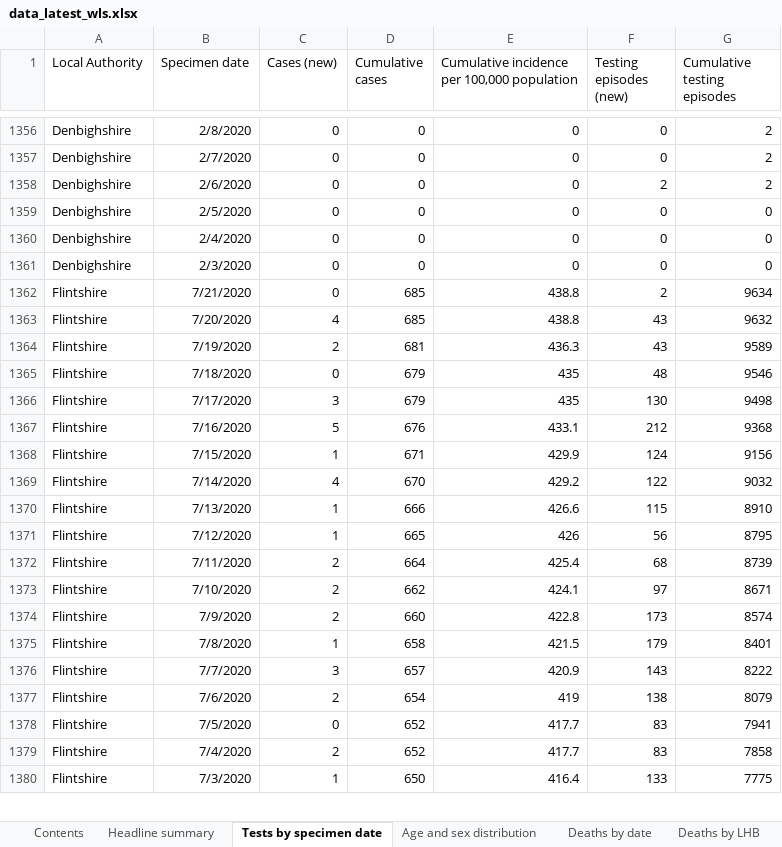
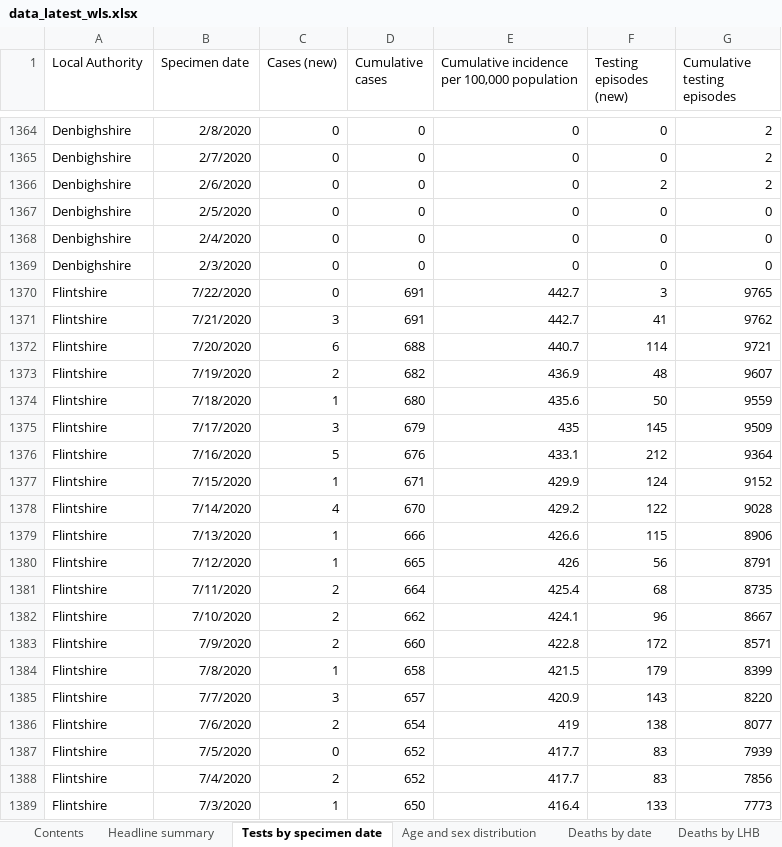
Before and after one commit to airallergy/covid-19-choropleth-map-uk, an Excel workbook: data/csv/src/data_latest_wls.xlsx, sheet Tests by specimen date, drawn as a sheet; only a part is shown, gaps mark what is left out; values as stored, in another font and other column widths than the file's, no borders; removed rows and columns are numbered as before the commit, all else as after; the diff covers the shown part only; the diff names each change by its address in the sheet, - before the commit and + after, or states it on an @@ line.

```diff
--- a/data/csv/src/data_latest_wls.xlsx (sheet Tests by specimen date)
+++ b/data/csv/src/data_latest_wls.xlsx (sheet Tests by specimen date)
-B1370 (Specimen date): 7/21/2020
+B1370 (Specimen date): 7/22/2020
-D1370 (Cumulative cases): 685
+D1370 (Cumulative cases): 691
-E1370: 438.8
+E1370: 442.7
-F1370 (Testing episodes (new)): 2
+F1370 (Testing episodes (new)): 3
-G1370 (Cumulative testing episodes): 9634
+G1370 (Cumulative testing episodes): 9765
-row 1363: Flintshire | 7/20/2020 | 4 | 685 | 438.8 | 43 | 9632
+row 1371: Flintshire | 7/21/2020 | 3 | 691 | 442.7 | 41 | 9762
+row 1372: Flintshire | 7/20/2020 | 6 | 688 | 440.7 | 114 | 9721
-D1373 (Cumulative cases): 681
+D1373 (Cumulative cases): 682
-E1373: 436.3
+E1373: 436.9
-F1373 (Testing episodes (new)): 43
+F1373 (Testing episodes (new)): 48
-G1373 (Cumulative testing episodes): 9589
+G1373 (Cumulative testing episodes): 9607
-row 1365: Flintshire | 7/18/2020 | 0 | 679 | 435 | 48 | 9546
+row 1374: Flintshire | 7/18/2020 | 1 | 680 | 435.6 | 50 | 9559
-F1375 (Testing episodes (new)): 130
+F1375 (Testing episodes (new)): 145
-G1375 (Cumulative testing episodes): 9498
+G1375 (Cumulative testing episodes): 9509
-G1376 (Cumulative testing episodes): 9368
+G1376 (Cumulative testing episodes): 9364
-G1377 (Cumulative testing episodes): 9156
+G1377 (Cumulative testing episodes): 9152
-G1378 (Cumulative testing episodes): 9032
+G1378 (Cumulative testing episodes): 9028
-G1379 (Cumulative testing episodes): 8910
+G1379 (Cumulative testing episodes): 8906
-G1380 (Cumulative testing episodes): 8795
+G1380 (Cumulative testing episodes): 8791
-G1381 (Cumulative testing episodes): 8739
+G1381 (Cumulative testing episodes): 8735
-F1382 (Testing episodes (new)): 97
+F1382 (Testing episodes (new)): 96
-G1382 (Cumulative testing episodes): 8671
+G1382 (Cumulative testing episodes): 8667
-F1383 (Testing episodes (new)): 173
+F1383 (Testing episodes (new)): 172
-G1383 (Cumulative testing episodes): 8574
+G1383 (Cumulative testing episodes): 8571
-G1384 (Cumulative testing episodes): 8401
+G1384 (Cumulative testing episodes): 8399
-G1385 (Cumulative testing episodes): 8222
+G1385 (Cumulative testing episodes): 8220
-G1386 (Cumulative testing episodes): 8079
+G1386 (Cumulative testing episodes): 8077
-G1387 (Cumulative testing episodes): 7941
+G1387 (Cumulative testing episodes): 7939
-G1388 (Cumulative testing episodes): 7858
+G1388 (Cumulative testing episodes): 7856
-G1389 (Cumulative testing episodes): 7775
+G1389 (Cumulative testing episodes): 7773
```
Also changed, not shown: 28 added rows, 5 removed rows and 290 edited cells elsewhere in this sheet, sheet Age and sex distribution, sheet Total tests authorised, sheet Headline summary, sheet Deaths by date, sheet Contents, charts or pictures, data/csv/src/data_latest_sct.xlsx, 10 other files.
